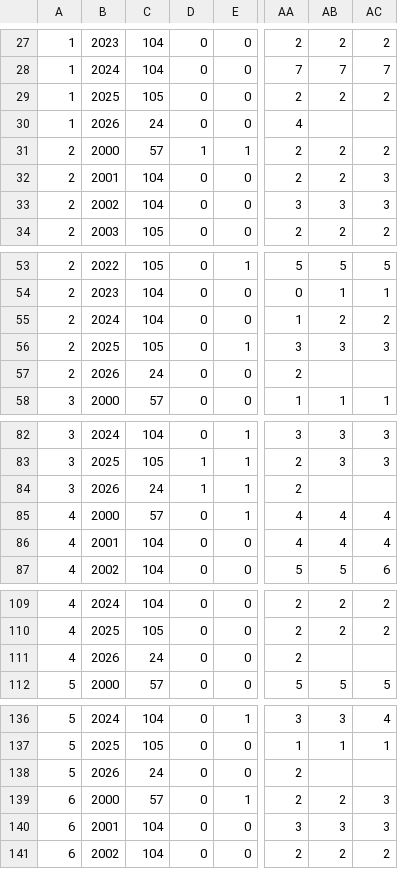
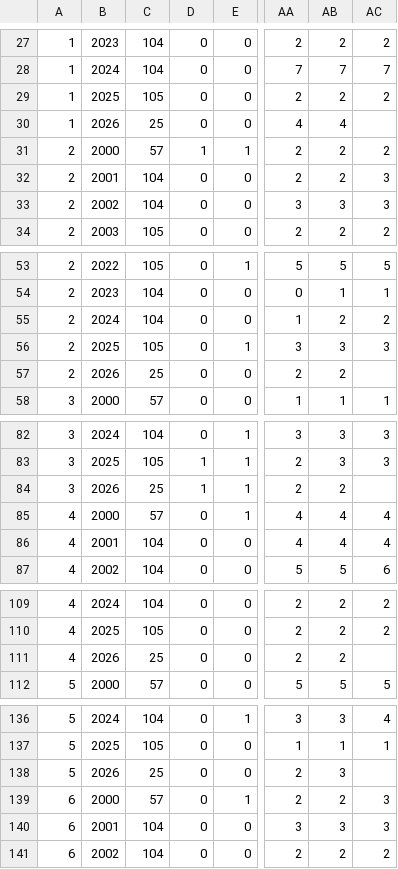
Before and after one commit to riasc/SELMA, a TSV file: collect/profiles/cumulative.tsv, drawn as a sheet; only a part is shown, gaps mark what is left out; the diff covers the shown part only; the diff names each change by its address in the sheet, - before the commit and + after, or states it on an @@ line.

```diff
--- a/collect/profiles/cumulative.tsv
+++ b/collect/profiles/cumulative.tsv
-C30: 24
+C30: 25
-AB30: (empty)
+AB30: 4
-C57: 24
+C57: 25
-AB57: (empty)
+AB57: 2
-C84: 24
+C84: 25
-AB84: (empty)
+AB84: 2
-C111: 24
+C111: 25
-AB111: (empty)
+AB111: 2
-C138: 24
+C138: 25
-AB138: (empty)
+AB138: 3
```
Also changed, not shown: 88 edited cells elsewhere in this file, collect/distance/frequency.tsv, collect/distance/occurrence.tsv, 17 other files.
